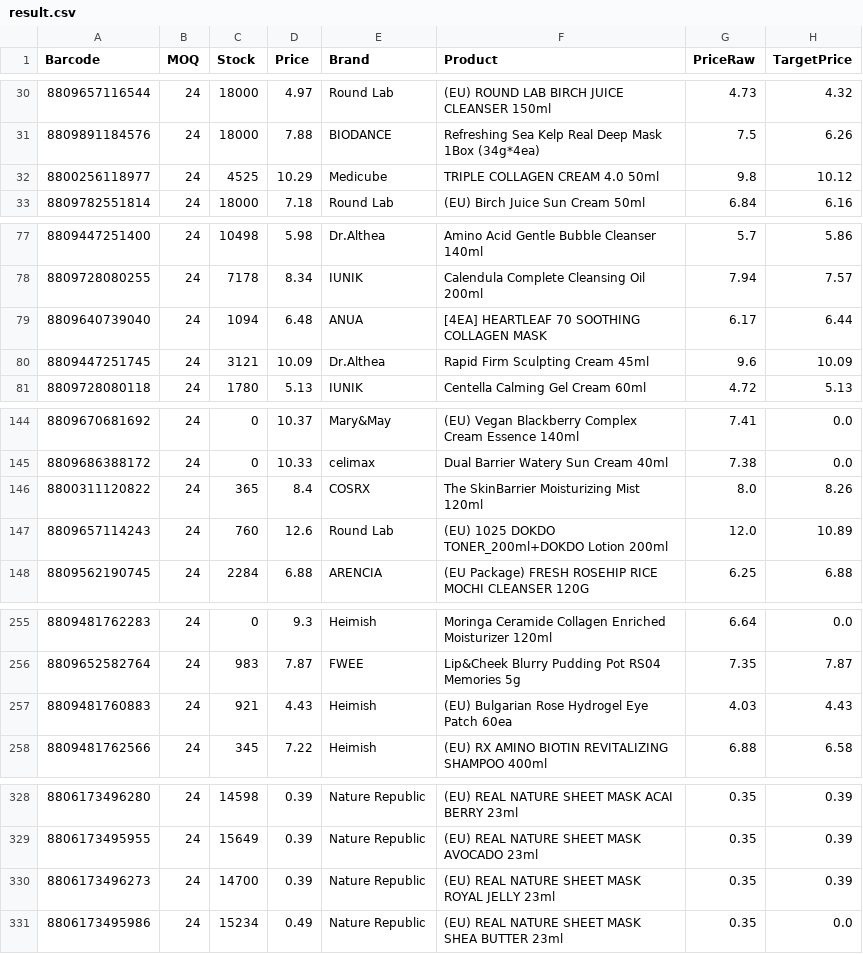
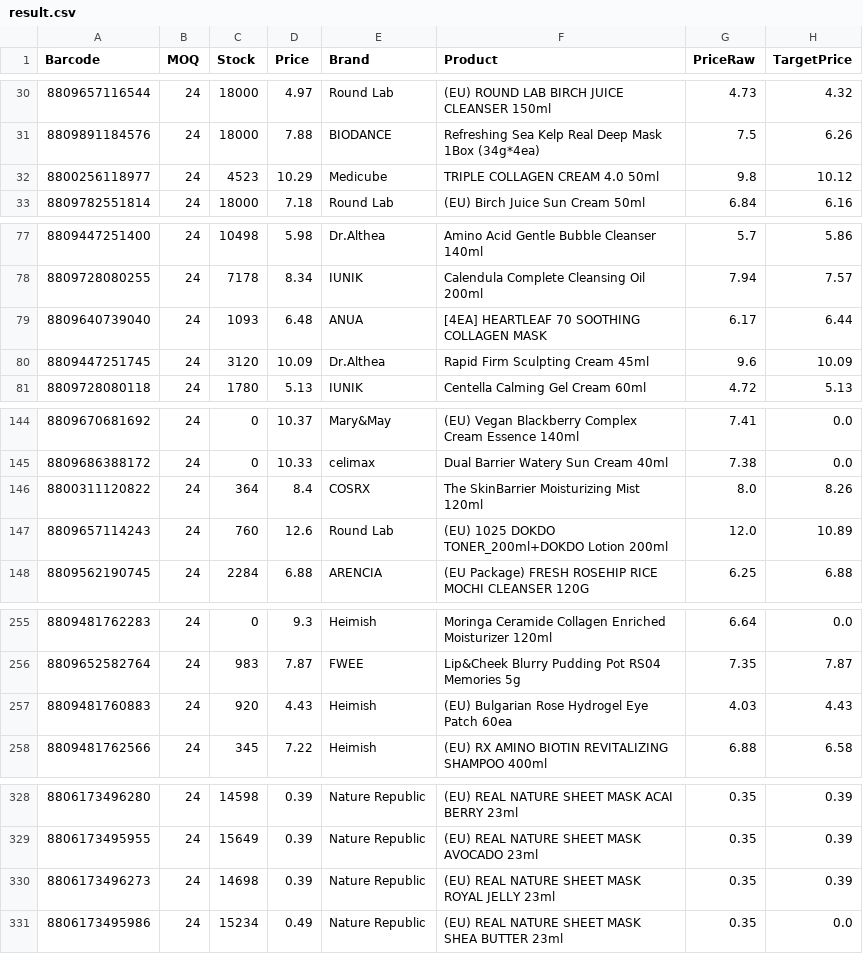
Before and after one commit to juneselhossini/style_korean, a CSV file: result.csv, drawn as a sheet; only a part is shown, gaps mark what is left out; the diff covers the shown part only; the diff names each change by its address in the sheet, - before the commit and + after, or states it on an @@ line.

Commit message:
Update result.csv 2025-11-28 10:38:51

```diff
--- a/result.csv
+++ b/result.csv
-C32 (Stock): 4525
+C32 (Stock): 4523
-C79 (Stock): 1094
+C79 (Stock): 1093
-C80 (Stock): 3121
+C80 (Stock): 3120
-C146 (Stock): 365
+C146 (Stock): 364
-C257 (Stock): 921
+C257 (Stock): 920
-C330 (Stock): 14700
+C330 (Stock): 14698
```
Also changed, not shown: 2 edited cells elsewhere in this file.
